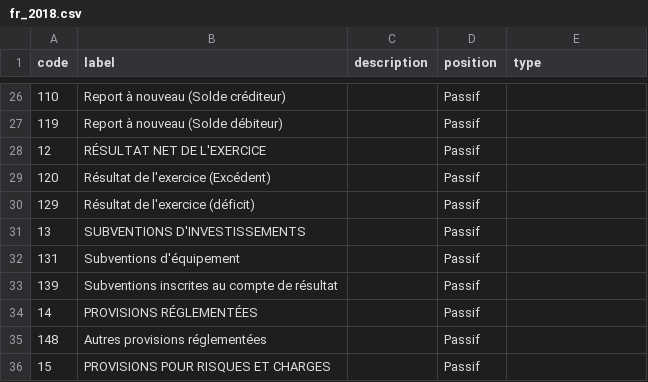
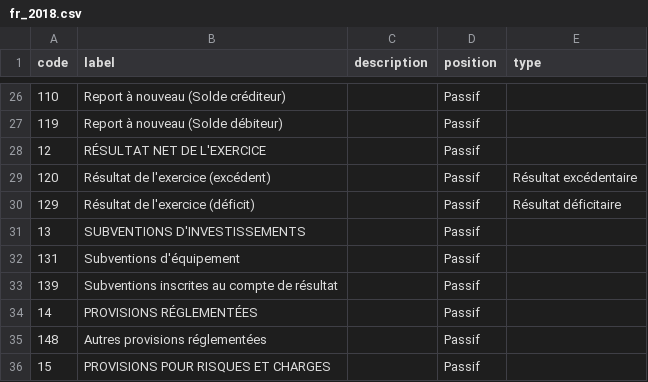
Before and after one commit to paheko/paheko, a CSV file: src/include/data/charts/fr_2018.csv, drawn as a sheet; only a part is shown, gaps mark what is left out.

```diff
--- a/src/include/data/charts/fr_2018.csv
+++ b/src/include/data/charts/fr_2018.csv
@@ -28,4 +28,4 @@ code,label,description,position,type
 12,RÉSULTAT NET DE L'EXERCICE,,Passif,
-120,Résultat de l'exercice (Excédent),,Passif,
-129,Résultat de l'exercice (déficit),,Passif,
+120,Résultat de l'exercice (excédent),,Passif,Résultat excédentaire
+129,Résultat de l'exercice (déficit),,Passif,Résultat déficitaire
 13,SUBVENTIONS D'INVESTISSEMENTS,,Passif,
```
Also changed, not shown: src/include/data/charts/fr_1999.csv, 9 other files.
